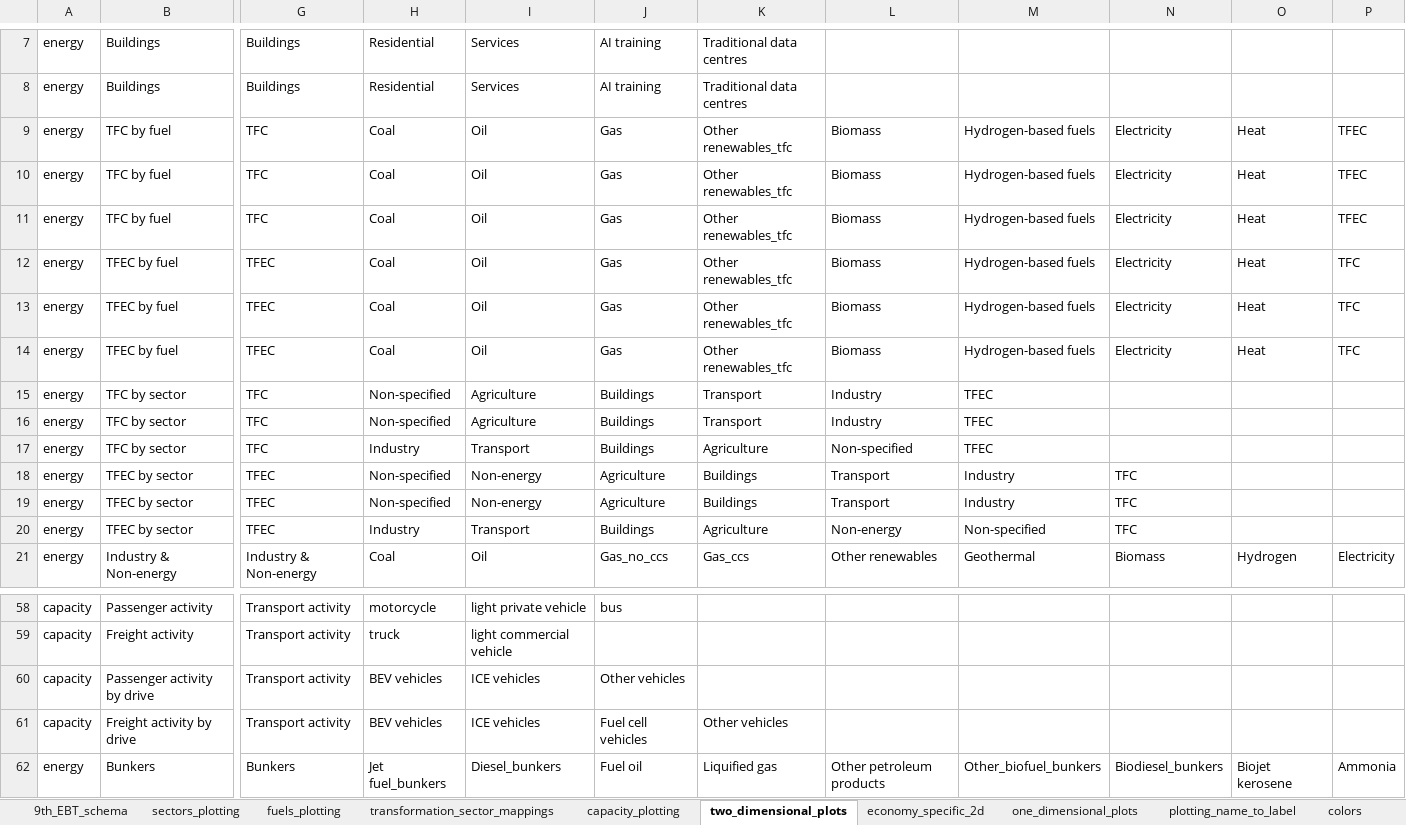
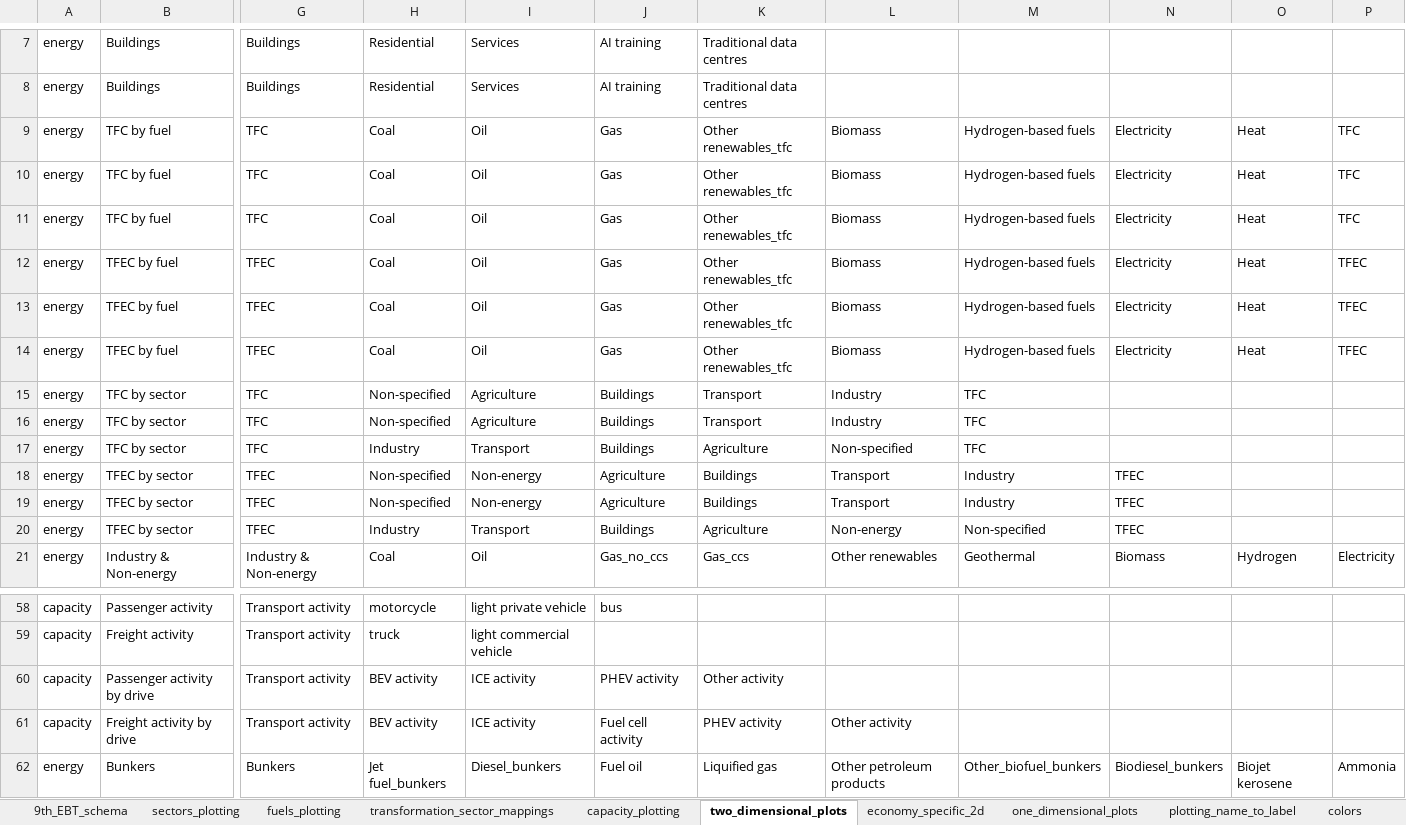
Before and after one commit to asia-pacific-energy-research-centre/9th_edition_visualisation, an Excel workbook: config/master_config.xlsx, sheet two_dimensional_plots, drawn as a sheet; only a part is shown, gaps mark what is left out; values as stored, in another font and other column widths than the file's, no borders; charts and pictures not drawn; the diff names each change by its address in the sheet, - before the commit and + after, or states it on an @@ line.

```diff
--- a/config/master_config.xlsx (sheet two_dimensional_plots)
+++ b/config/master_config.xlsx (sheet two_dimensional_plots)
-P9:P11: TFEC
+P9:P11: TFC
-P12:P14: TFC
+P12:P14: TFEC
-M15:M17: TFEC
+M15:M17: TFC
-N18:N20: TFC
+N18:N20: TFEC
-H60:H61: BEV vehicles
+H60:H61: BEV activity
-I60:I61: ICE vehicles
+I60:I61: ICE activity
-J60: Other vehicles
+J60: PHEV activity
-K60: (empty)
+K60: Other activity
-J61: Fuel cell vehicles
+J61: Fuel cell activity
-K61: Other vehicles
+K61: PHEV activity
-L61: (empty)
+L61: Other activity
```
Also changed, not shown: sheet capacity_plotting, sheet plotting_specifications, sheet plotting_name_to_label, charts or pictures, 4 other files.
